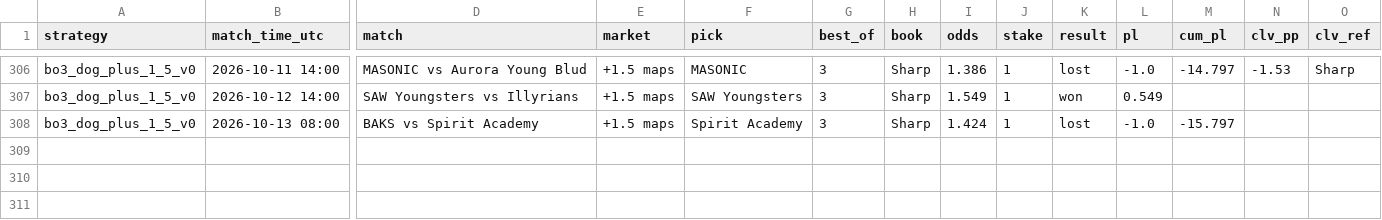
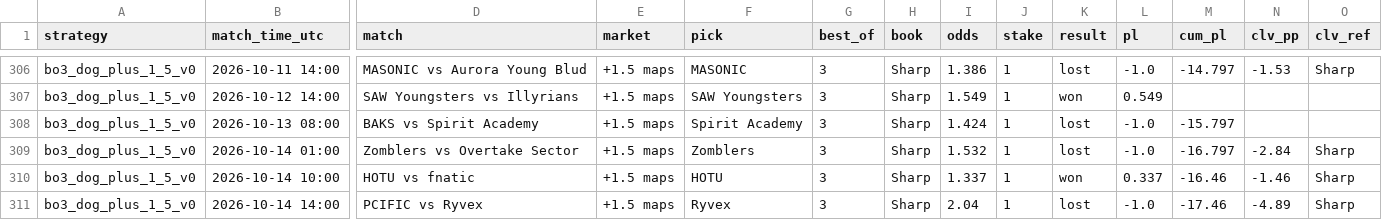
Before and after one commit to hyprcs/cs2hub, a CSV file: strategies/data/bo3_dog_plus_1_5_v0.csv, drawn as a sheet; only a part is shown, gaps mark what is left out; rows hold the shown columns only; the diff names each change by its address in the sheet, - before the commit and + after, or states it on an @@ line.

```diff
--- a/strategies/data/bo3_dog_plus_1_5_v0.csv
+++ b/strategies/data/bo3_dog_plus_1_5_v0.csv
+row 309: bo3_dog_plus_1_5_v0 | 2026-10-14 01:00 | Zomblers vs Overtake Sector | +1.5 maps | Zomblers | 3 | Sharp | 1.532 | 1 | lost | -1.0 | -16.797 | -2.84 | Sharp
+row 310: bo3_dog_plus_1_5_v0 | 2026-10-14 10:00 | HOTU vs fnatic | +1.5 maps | HOTU | 3 | Sharp | 1.337 | 1 | won | 0.337 | -16.46 | -1.46 | Sharp
+row 311: bo3_dog_plus_1_5_v0 | 2026-10-14 14:00 | PCIFIC vs Ryvex | +1.5 maps | Ryvex | 3 | Sharp | 2.04 | 1 | lost | -1.0 | -17.46 | -4.89 | Sharp
```
Also changed, not shown: strategies/data/all.csv, strategies/data/bo3_fav_minus_1_5_bookC_v0.csv, 10 other files.
